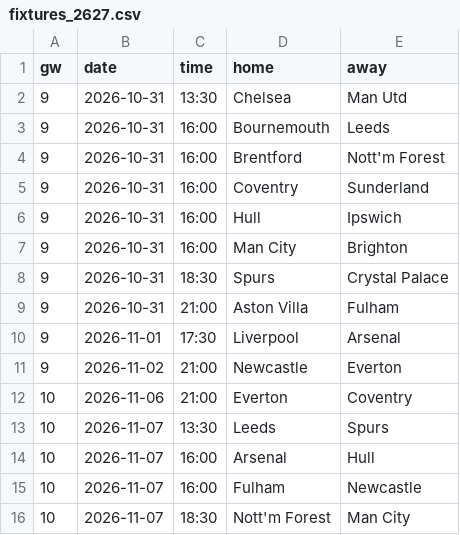
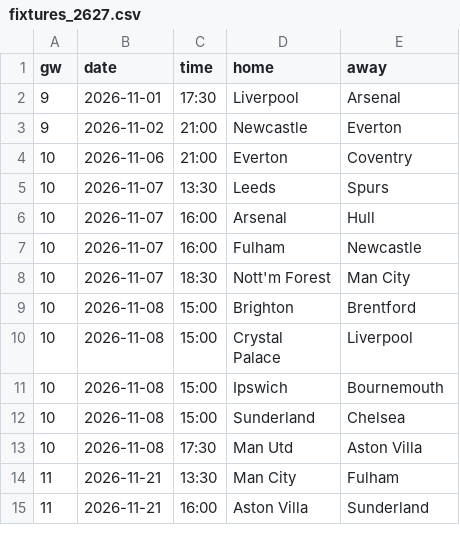
Before and after one commit to Orolu1/football-dashboard, a CSV file: data/live/ENG_1_premier-league/fixtures_2627.csv, drawn as a sheet; only a part is shown; the shorter side is filled out with more unchanged rows; the diff names each change by its address in the sheet, - before the commit and + after, or states it on an @@ line.

```diff
--- a/data/live/ENG_1_premier-league/fixtures_2627.csv
+++ b/data/live/ENG_1_premier-league/fixtures_2627.csv
-row 2: 9 | 2026-10-31 | 13:30 | Chelsea | Man Utd
-row 3: 9 | 2026-10-31 | 16:00 | Bournemouth | Leeds
-row 4: 9 | 2026-10-31 | 16:00 | Brentford | Nott'm Forest
-row 5: 9 | 2026-10-31 | 16:00 | Coventry | Sunderland
-row 6: 9 | 2026-10-31 | 16:00 | Hull | Ipswich
-row 7: 9 | 2026-10-31 | 16:00 | Man City | Brighton
-row 8: 9 | 2026-10-31 | 18:30 | Spurs | Crystal Palace
-row 9: 9 | 2026-10-31 | 21:00 | Aston Villa | Fulham
```
Also changed, not shown: data/live/ENG_1_premier-league/results_2627.csv, data/live/ESP_1_la-liga/results_2627.csv, 8 other files.
